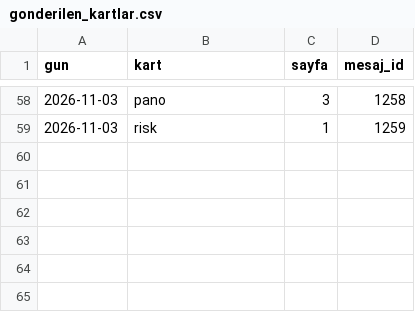
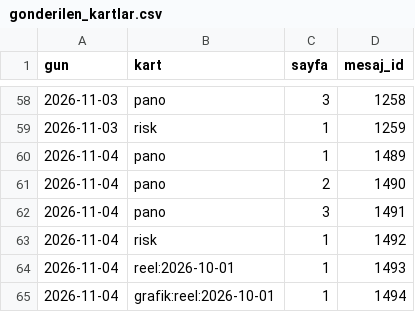
Before and after one commit to senoldak/rasathane, a CSV file: fx/veri/gonderilen_kartlar.csv, drawn as a sheet; only a part is shown, gaps mark what is left out; the diff names each change by its address in the sheet, - before the commit and + after, or states it on an @@ line.

```diff
--- a/fx/veri/gonderilen_kartlar.csv
+++ b/fx/veri/gonderilen_kartlar.csv
+row 60: 2026-11-04 | pano | 1 | 1489
+row 61: 2026-11-04 | pano | 2 | 1490
+row 62: 2026-11-04 | pano | 3 | 1491
+row 63: 2026-11-04 | risk | 1 | 1492
+row 64: 2026-11-04 | reel:2026-10-01 | 1 | 1493
+row 65: 2026-11-04 | grafik:reel:2026-10-01 | 1 | 1494
```
Also changed, not shown: 1 other file.
